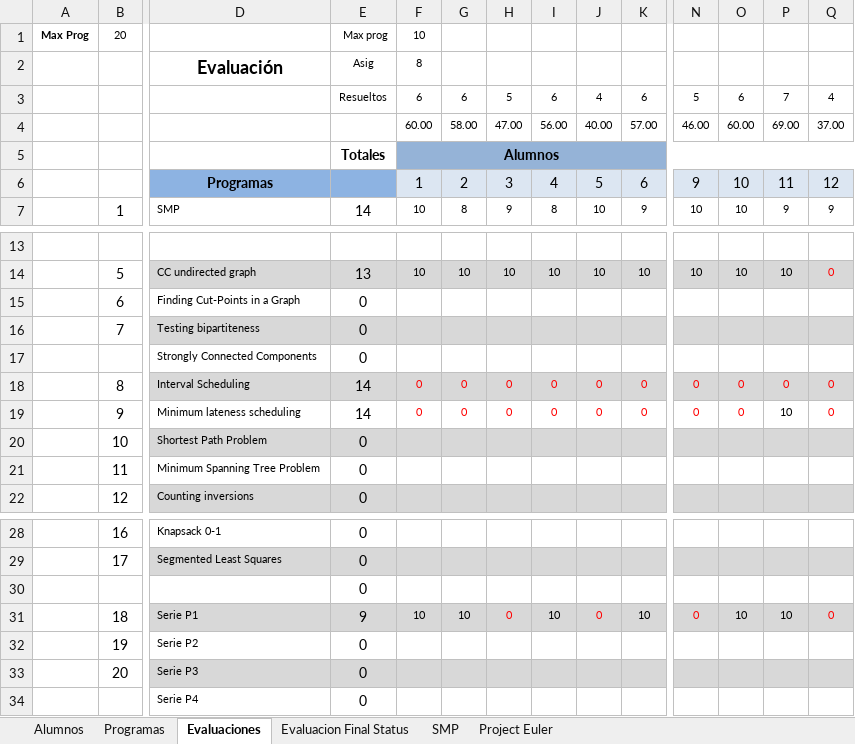
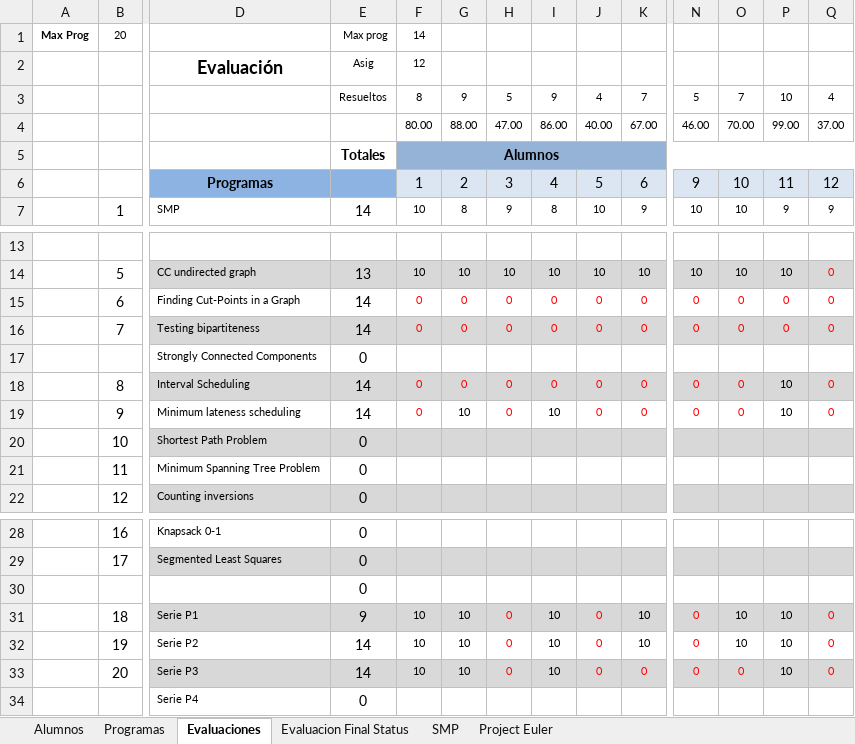
Before and after one commit to racostab/ADA-2026-A, an Excel workbook: 2026-A-alumnos.xlsx, sheet Evaluaciones, drawn as a sheet; only a part is shown, gaps mark what is left out; values as stored, in another font and other column widths than the file's, no borders; conditional formats not drawn; removed rows and columns are numbered as before the commit, all else as after; rows hold the shown columns only; the diff names each change by its address in the sheet, - before the commit and + after, or states it on an @@ line.

Commit message:
Calificaciones

```diff
--- a/2026-A-alumnos.xlsx (sheet Evaluaciones)
+++ b/2026-A-alumnos.xlsx (sheet Evaluaciones)
-F1: 10
+F1: 14
-F2: 8
+F2: 12
-row 3:  |  |  | Resueltos | 6 | 6 | 5 | 6 | 4 | 6 | 5 | 6 | 7 | 4
-row 4:  |  |  |  | 60.00 | 58.00 | 47.00 | 56.00 | 40.00 | 57.00 | 46.00 | 60.00 | 69.00 | 37.00
+row 3:  |  |  | Resueltos | 8 | 9 | 5 | 9 | 4 | 7 | 5 | 7 | 10 | 4
+row 4:  |  |  |  | 80.00 | 88.00 | 47.00 | 86.00 | 40.00 | 67.00 | 46.00 | 70.00 | 99.00 | 37.00
-row 15:  | 6 | Finding Cut-Points in a Graph | 0
-row 16:  | 7 | Testing bipartiteness | 0
+row 15:  | 6 | Finding Cut-Points in a Graph | 14 | 0 | 0 | 0 | 0 | 0 | 0 | 0 | 0 | 0 | 0
+row 16:  | 7 | Testing bipartiteness | 14 | 0 | 0 | 0 | 0 | 0 | 0 | 0 | 0 | 0 | 0
-P18: 0
+P18: 10
-P18 text colour: #FF0000
+P18 text colour: black
-G19: 0
+G19: 10
-G19 text colour: #FF0000
+G19 text colour: black
-I19: 0
+I19: 10
-I19 text colour: #FF0000
+I19 text colour: black
-row 32:  | 19 | Serie P2 | 0
-row 33:  | 20 | Serie P3 | 0
+row 32:  | 19 | Serie P2 | 14 | 10 | 10 | 0 | 10 | 0 | 10 | 0 | 10 | 10 | 0
+row 33:  | 20 | Serie P3 | 14 | 10 | 10 | 0 | 10 | 0 | 0 | 0 | 0 | 10 | 0
```
Also changed, not shown: sheet Evaluacion Final Status.
